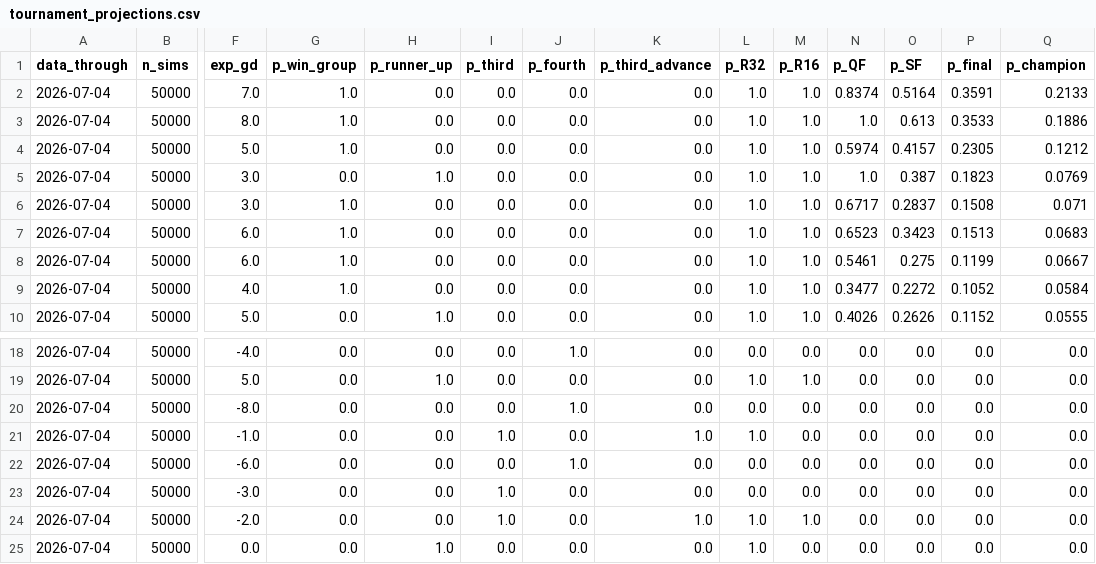
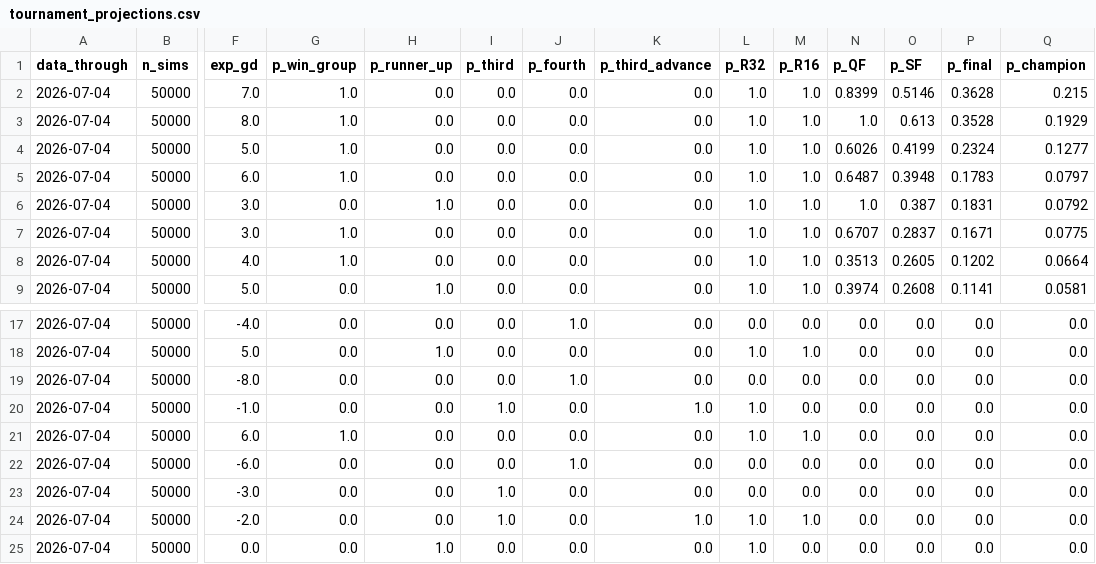
Before and after one commit to JustusVermaakSkystrm/ig-trading-bot, a CSV file: worldcup/outputs/site/tournament_projections.csv, drawn as a sheet; only a part is shown, gaps mark what is left out; removed rows and columns are numbered as before the commit, all else as after; rows hold the shown columns only; the diff covers the shown part only; the diff names each change by its address in the sheet, - before the commit and + after, or states it on an @@ line.

```diff
--- a/worldcup/outputs/site/tournament_projections.csv
+++ b/worldcup/outputs/site/tournament_projections.csv
-N2 (p_QF): 0.8374
+N2 (p_QF): 0.8399
-O2 (p_SF): 0.5164
+O2 (p_SF): 0.5146
-P2 (p_final): 0.3591
+P2 (p_final): 0.3628
-Q2 (p_champion): 0.2133
+Q2 (p_champion): 0.215
-P3 (p_final): 0.3533
+P3 (p_final): 0.3528
-Q3 (p_champion): 0.1886
+Q3 (p_champion): 0.1929
-N4 (p_QF): 0.5974
+N4 (p_QF): 0.6026
-O4 (p_SF): 0.4157
+O4 (p_SF): 0.4199
-P4 (p_final): 0.2305
+P4 (p_final): 0.2324
-Q4 (p_champion): 0.1212
+Q4 (p_champion): 0.1277
+row 5: 2026-07-04 | 50000 | 6.0 | 1.0 | 0.0 | 0.0 | 0.0 | 0.0 | 1.0 | 1.0 | 0.6487 | 0.3948 | 0.1783 | 0.0797
-P6 (p_final): 0.1823
+P6 (p_final): 0.1831
-Q6 (p_champion): 0.0769
+Q6 (p_champion): 0.0792
-N7 (p_QF): 0.6717
+N7 (p_QF): 0.6707
-P7 (p_final): 0.1508
+P7 (p_final): 0.1671
-Q7 (p_champion): 0.071
+Q7 (p_champion): 0.0775
-row 7: 2026-07-04 | 50000 | 6.0 | 1.0 | 0.0 | 0.0 | 0.0 | 0.0 | 1.0 | 1.0 | 0.6523 | 0.3423 | 0.1513 | 0.0683
-row 8: 2026-07-04 | 50000 | 6.0 | 1.0 | 0.0 | 0.0 | 0.0 | 0.0 | 1.0 | 1.0 | 0.5461 | 0.275 | 0.1199 | 0.0667
-N8 (p_QF): 0.3477
+N8 (p_QF): 0.3513
-O8 (p_SF): 0.2272
+O8 (p_SF): 0.2605
-P8 (p_final): 0.1052
+P8 (p_final): 0.1202
-Q8 (p_champion): 0.0584
+Q8 (p_champion): 0.0664
-N9 (p_QF): 0.4026
+N9 (p_QF): 0.3974
-O9 (p_SF): 0.2626
+O9 (p_SF): 0.2608
-P9 (p_final): 0.1152
+P9 (p_final): 0.1141
-Q9 (p_champion): 0.0555
+Q9 (p_champion): 0.0581
+row 21: 2026-07-04 | 50000 | 6.0 | 1.0 | 0.0 | 0.0 | 0.0 | 0.0 | 1.0 | 1.0 | 0.0 | 0.0 | 0.0 | 0.0
```
Also changed, not shown: 32 edited cells elsewhere in this file, worldcup/outputs/history.csv, worldcup/outputs/site/history.csv, 6 other files.
